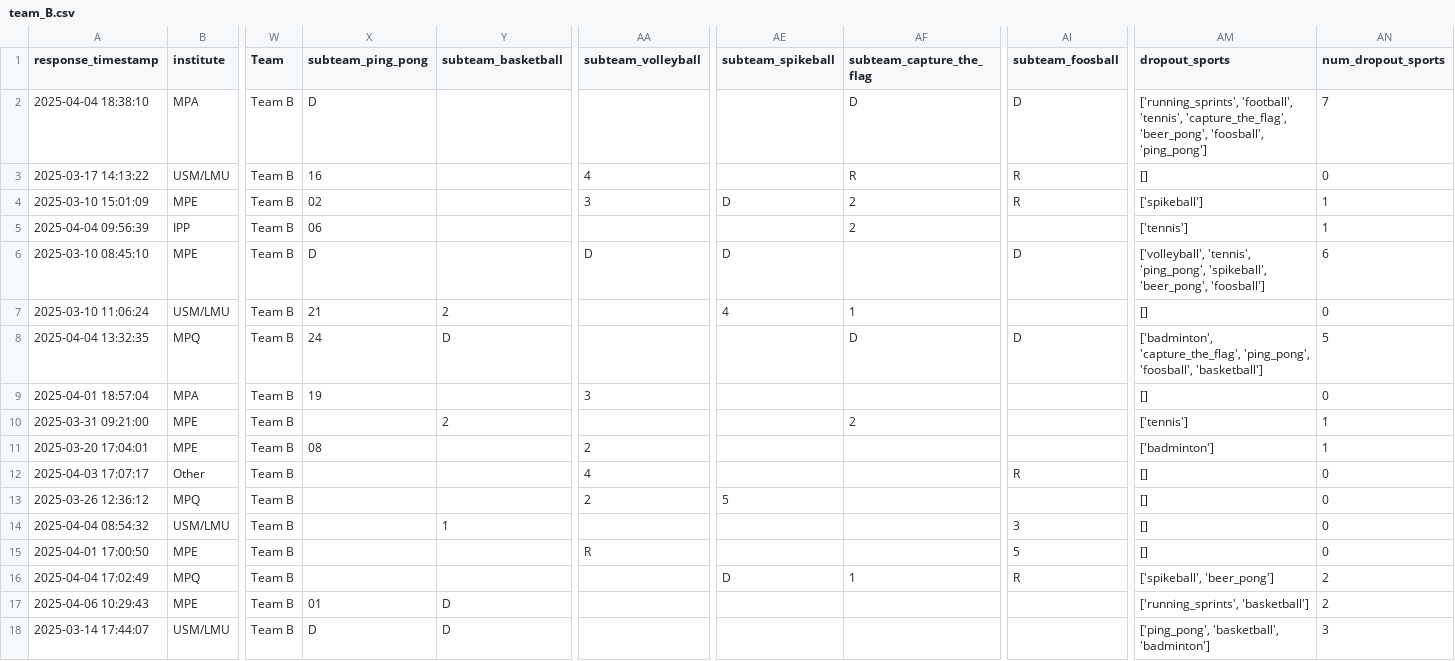
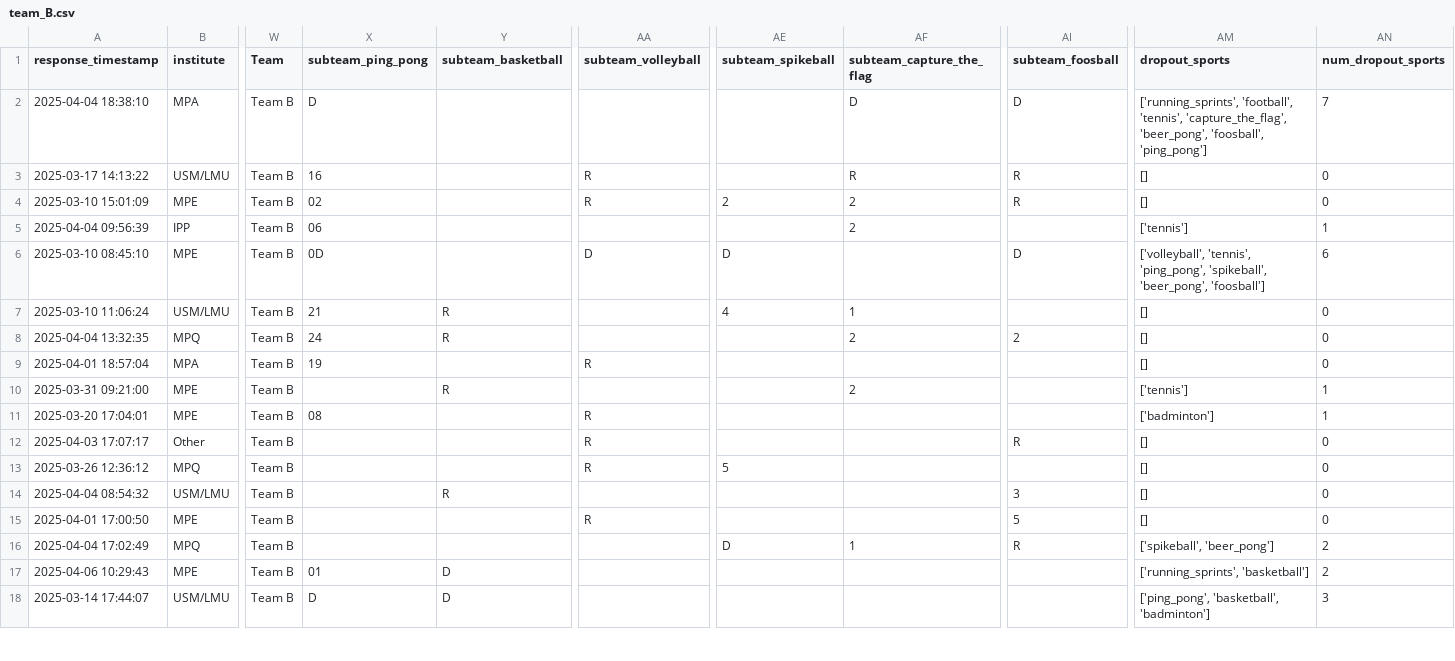
Before and after one commit to FBalzerMPE/imprs_sports_week, a CSV file: data/2025/teams/team_B.csv, drawn as a sheet; only a part is shown, gaps mark what is left out; the diff covers the shown part only; the diff names each change by its address in the sheet, - before the commit and + after, or states it on an @@ line.

```diff
--- a/data/2025/teams/team_B.csv
+++ b/data/2025/teams/team_B.csv
-AA3 (subteam_volleyball): 4
+AA3 (subteam_volleyball): R
-AA4 (subteam_volleyball): 3
+AA4 (subteam_volleyball): R
-AE4 (subteam_spikeball): D
+AE4 (subteam_spikeball): 2
-AM4 (dropout_sports): ['spikeball']
+AM4 (dropout_sports): []
-AN4 (num_dropout_sports): 1
+AN4 (num_dropout_sports): 0
-X6 (subteam_ping_pong): D
+X6 (subteam_ping_pong): 0D
-Y7 (subteam_basketball): 2
+Y7 (subteam_basketball): R
-Y8 (subteam_basketball): D
+Y8 (subteam_basketball): R
-AF8 (subteam_capture_the_flag): D
+AF8 (subteam_capture_the_flag): 2
-AI8 (subteam_foosball): D
+AI8 (subteam_foosball): 2
-AM8 (dropout_sports): ['badminton', 'capture_the_flag', 'ping_pong', 'foosball', 'basketball']
+AM8 (dropout_sports): []
-AN8 (num_dropout_sports): 5
+AN8 (num_dropout_sports): 0
-AA9 (subteam_volleyball): 3
+AA9 (subteam_volleyball): R
-Y10 (subteam_basketball): 2
+Y10 (subteam_basketball): R
-AA11 (subteam_volleyball): 2
+AA11 (subteam_volleyball): R
-AA12 (subteam_volleyball): 4
+AA12 (subteam_volleyball): R
-AA13 (subteam_volleyball): 2
+AA13 (subteam_volleyball): R
-Y14 (subteam_basketball): 1
+Y14 (subteam_basketball): R
```
Also changed, not shown: 20 edited cells elsewhere in this file, data/2025/matches.csv, data/2025/teams/team_A.csv, 6 other files.
